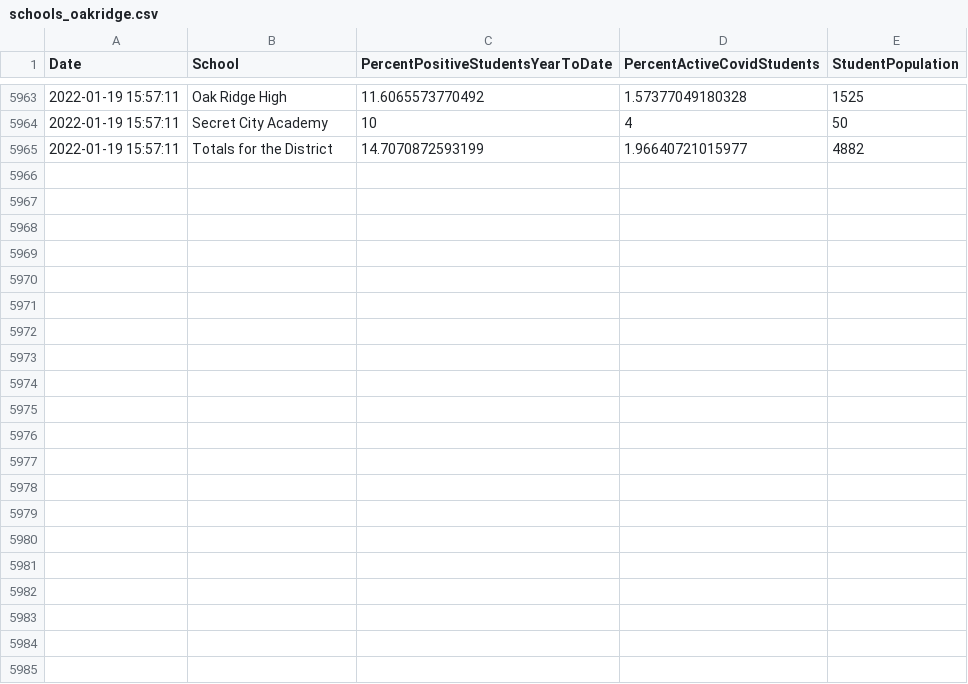
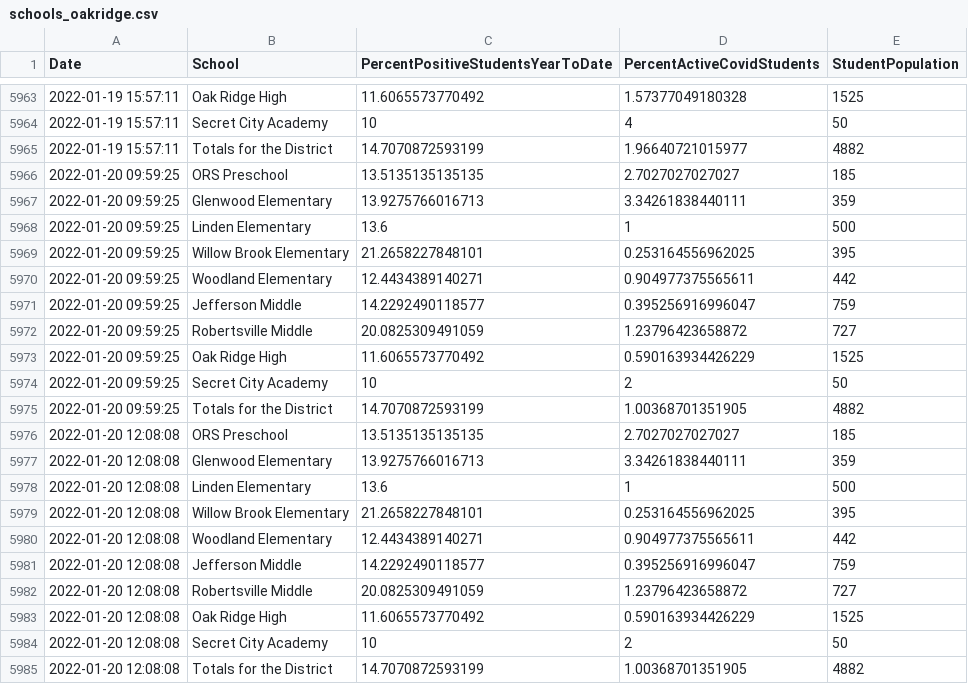
Before and after one commit to bomeara/EastTN, a CSV file: data/schools_oakridge.csv, drawn as a sheet; only a part is shown, gaps mark what is left out; the diff names each change by its address in the sheet, - before the commit and + after, or states it on an @@ line.

Commit message:
updated data

```diff
--- a/data/schools_oakridge.csv
+++ b/data/schools_oakridge.csv
+row 5966: 2022-01-20 09:59:25 | ORS Preschool | 13.5135135135135 | 2.7027027027027 | 185
+row 5967: 2022-01-20 09:59:25 | Glenwood Elementary | 13.9275766016713 | 3.34261838440111 | 359
+row 5968: 2022-01-20 09:59:25 | Linden Elementary | 13.6 | 1 | 500
+row 5969: 2022-01-20 09:59:25 | Willow Brook Elementary | 21.2658227848101 | 0.253164556962025 | 395
+row 5970: 2022-01-20 09:59:25 | Woodland Elementary | 12.4434389140271 | 0.904977375565611 | 442
+row 5971: 2022-01-20 09:59:25 | Jefferson Middle | 14.2292490118577 | 0.395256916996047 | 759
+row 5972: 2022-01-20 09:59:25 | Robertsville Middle | 20.0825309491059 | 1.23796423658872 | 727
+row 5973: 2022-01-20 09:59:25 | Oak Ridge High | 11.6065573770492 | 0.590163934426229 | 1525
+row 5974: 2022-01-20 09:59:25 | Secret City Academy | 10 | 2 | 50
+row 5975: 2022-01-20 09:59:25 | Totals for the District | 14.7070872593199 | 1.00368701351905 | 4882
+row 5976: 2022-01-20 12:08:08 | ORS Preschool | 13.5135135135135 | 2.7027027027027 | 185
+row 5977: 2022-01-20 12:08:08 | Glenwood Elementary | 13.9275766016713 | 3.34261838440111 | 359
+row 5978: 2022-01-20 12:08:08 | Linden Elementary | 13.6 | 1 | 500
+row 5979: 2022-01-20 12:08:08 | Willow Brook Elementary | 21.2658227848101 | 0.253164556962025 | 395
+row 5980: 2022-01-20 12:08:08 | Woodland Elementary | 12.4434389140271 | 0.904977375565611 | 442
+row 5981: 2022-01-20 12:08:08 | Jefferson Middle | 14.2292490118577 | 0.395256916996047 | 759
+row 5982: 2022-01-20 12:08:08 | Robertsville Middle | 20.0825309491059 | 1.23796423658872 | 727
+row 5983: 2022-01-20 12:08:08 | Oak Ridge High | 11.6065573770492 | 0.590163934426229 | 1525
+row 5984: 2022-01-20 12:08:08 | Secret City Academy | 10 | 2 | 50
+row 5985: 2022-01-20 12:08:08 | Totals for the District | 14.7070872593199 | 1.00368701351905 | 4882
```
Also changed, not shown: data/schools_knox.csv, docs/data/schools_knox.csv, 23 other files.
